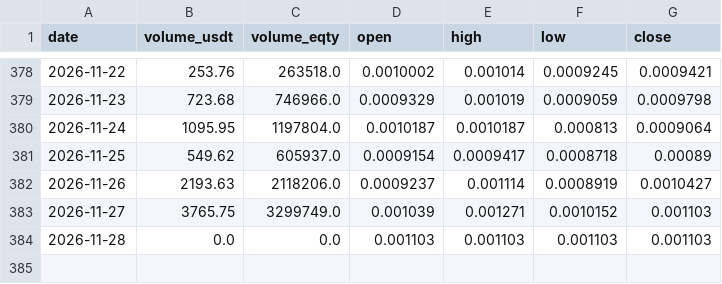
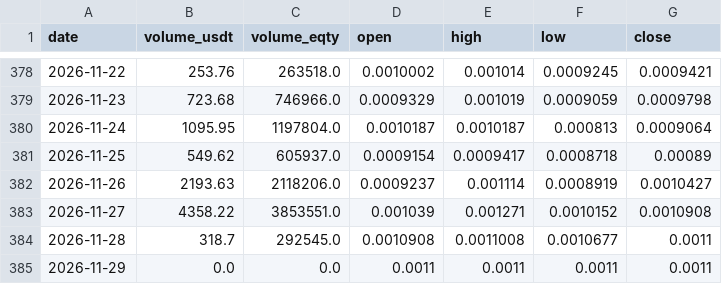
Before and after one commit to MDRX92/eqty-dashboard, a CSV file: data/gate_candles.csv, drawn as a sheet; only a part is shown, gaps mark what is left out.

```diff
--- a/data/gate_candles.csv
+++ b/data/gate_candles.csv
@@ -382,3 +382,4 @@ date,volume_usdt,volume_eqty,open,high,low,close
 2026-11-26,2193.63,2118206.0,0.0009237,0.001114,0.0008919,0.0010427
-2026-11-27,3765.75,3299749.0,0.001039,0.001271,0.0010152,0.001103
-2026-11-28,0.0,0.0,0.001103,0.001103,0.001103,0.001103
+2026-11-27,4358.22,3853551.0,0.001039,0.001271,0.0010152,0.0010908
+2026-11-28,318.7,292545.0,0.0010908,0.0011008,0.0010677,0.0011
+2026-11-29,0.0,0.0,0.0011,0.0011,0.0011,0.0011
```
Also changed, not shown: data/eth_usd.csv, data/gate_trades/2026-11.csv, 15 other files.
